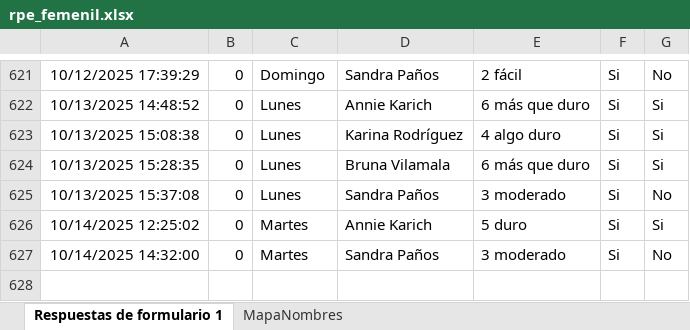
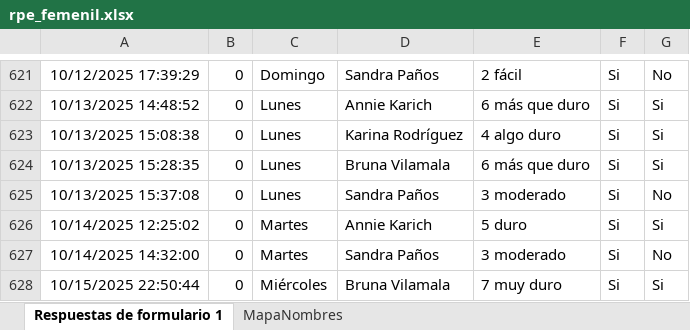
Before and after one commit to mr2293/dashboard_femenil, an Excel workbook: data/rpe_femenil.xlsx, sheet Respuestas de formulario 1, drawn as a sheet; only a part is shown, gaps mark what is left out; values as stored, in another font and other column widths than the file's, no borders; charts and pictures and table styles not drawn; the diff names each change by its address in the sheet, - before the commit and + after, or states it on an @@ line.

```diff
--- a/data/rpe_femenil.xlsx (sheet Respuestas de formulario 1)
+++ b/data/rpe_femenil.xlsx (sheet Respuestas de formulario 1)
+row 628: 10/15/2025 22:50:44 | 0 | Miércoles | Bruna Vilamala | 7 muy duro | Si | Si
```
Also changed, not shown: 6 other files.
